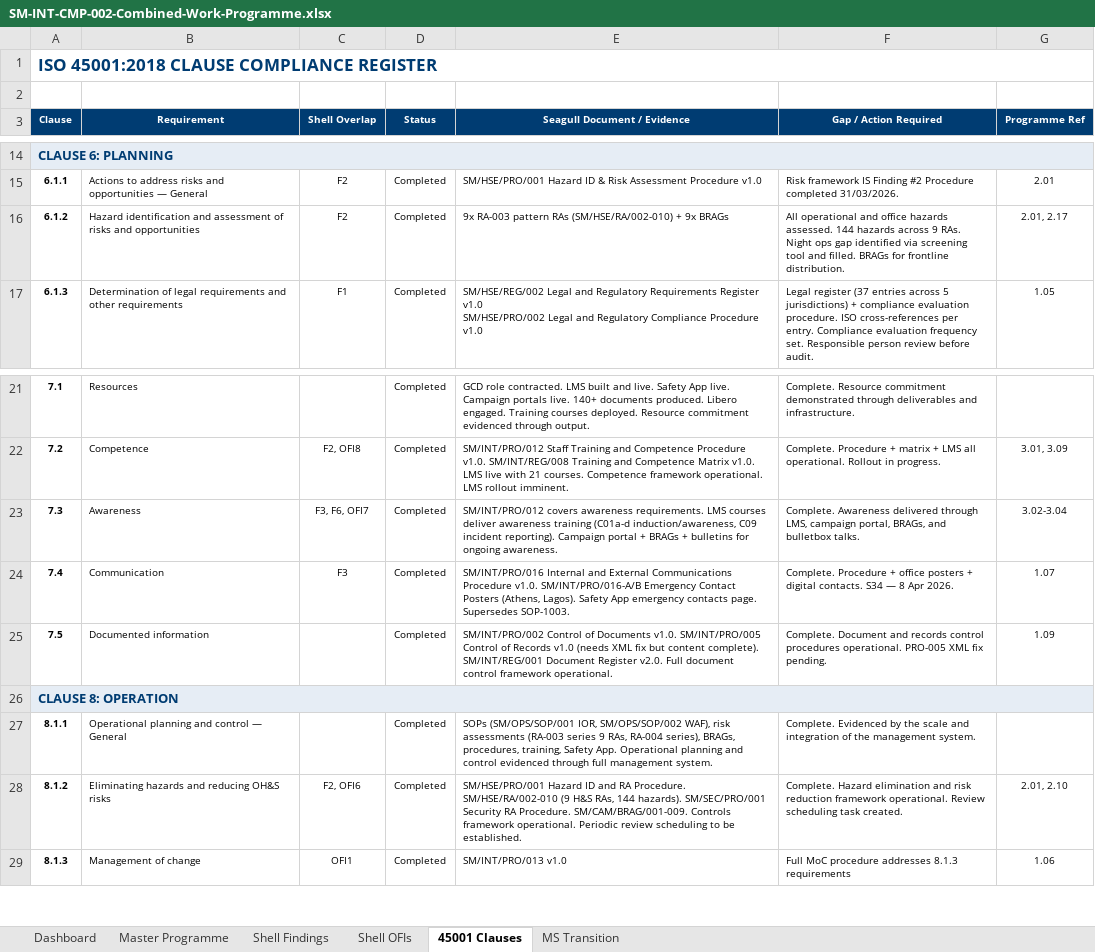
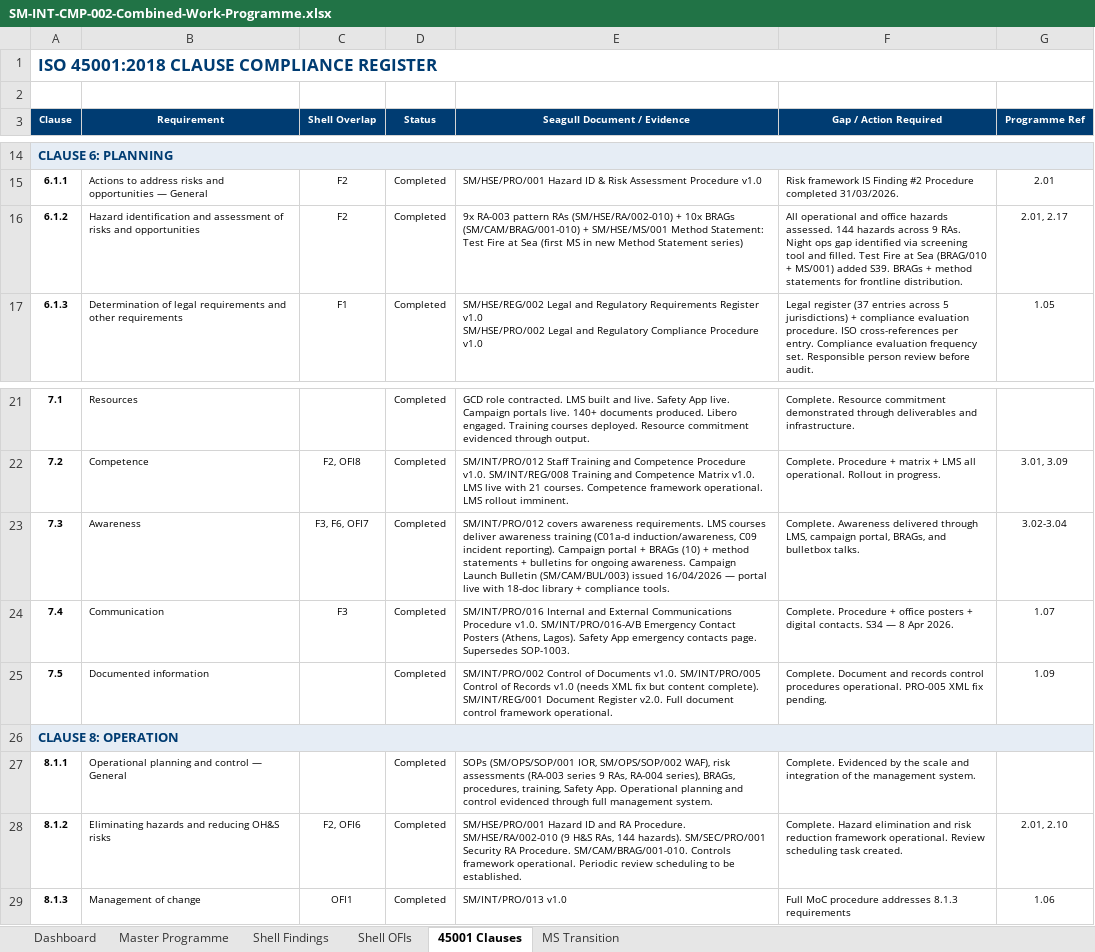
Before and after one commit to darren899/Seagull-Shell-Portal, an Excel workbook: docs/SM-INT-CMP-002-Combined-Work-Programme.xlsx, sheet 45001 Clauses, drawn as a sheet; only a part is shown, gaps mark what is left out; values as stored, in another font and other column widths than the file's, no borders; conditional formats not drawn; the diff names each change by its address in the sheet, - before the commit and + after, or states it on an @@ line.

```diff
--- a/docs/SM-INT-CMP-002-Combined-Work-Programme.xlsx (sheet 45001 Clauses)
+++ b/docs/SM-INT-CMP-002-Combined-Work-Programme.xlsx (sheet 45001 Clauses)
-E16 (Seagull Document / Evidence): …(SM/HSE/RA/002-010) + 9x BRAGs
+E16 (Seagull Document / Evidence): …(SM/HSE/RA/002-010) + 10x BRAGs (SM/CAM/BRAG/001-010) + SM/HSE/MS/001 Method Statement: Test Fire at Sea (first MS in new Method Statement series)
-F16 (Gap / Action Required): …and filled. BRAGs for frontline…
+F16 (Gap / Action Required): …and filled. Test Fire at Sea (BRAG/010 + MS/001) added S39. BRAGs + method statements for frontline…
-E23 (Seagull Document / Evidence): …+ BRAGs + bulletins for ongoing awareness.
+E23 (Seagull Document / Evidence): …+ BRAGs (10) + method statements + bulletins for ongoing awareness. Campaign Launch Bulletin (SM/CAM/BUL/003) issued 16/04/2026 — portal live with 18-doc library + compliance tools.
-E28 (Seagull Document / Evidence): …RA Procedure. SM/CAM/BRAG/001-009. Controls framework…
+E28 (Seagull Document / Evidence): …RA Procedure. SM/CAM/BRAG/001-010. Controls framework…
```
Also changed, not shown: sheet Master Programme, sheet Dashboard, sheet MS Transition, sheet Shell Findings, sheet Shell OFIs, 1 other file.
